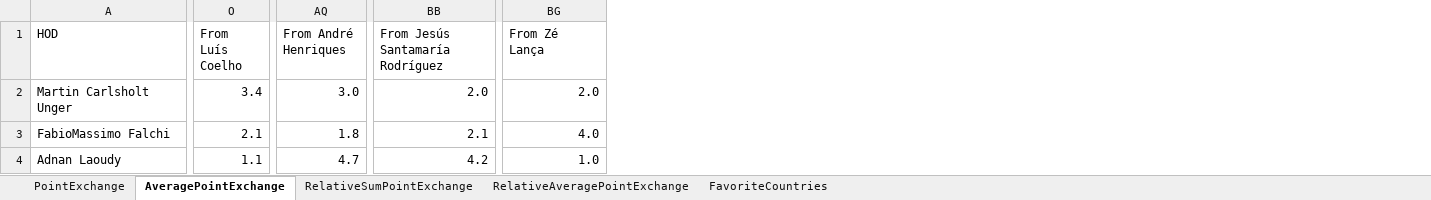
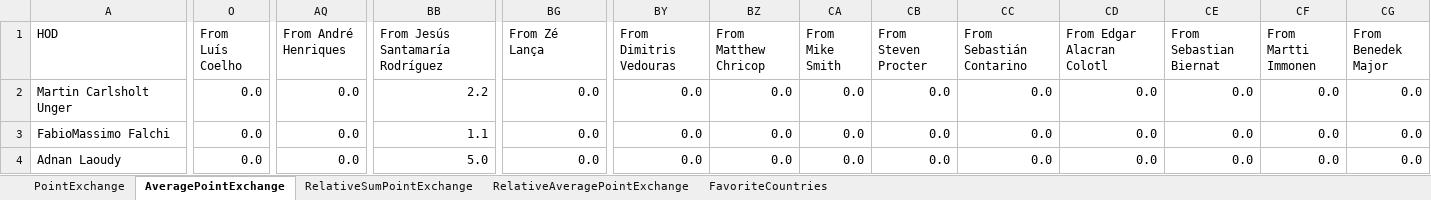
Before and after one commit to paveltodorov/EMSC, an Excel workbook: PointExchange-TTest.xlsx, sheet AveragePointExchange, drawn as a sheet; only a part is shown, gaps mark what is left out; values as stored, in another font and other column widths than the file's, no borders; the diff covers the shown part only; the diff names each change by its address in the sheet, - before the commit and + after, or states it on an @@ line.

```diff
--- a/PointExchange-TTest.xlsx (sheet AveragePointExchange)
+++ b/PointExchange-TTest.xlsx (sheet AveragePointExchange)
+column BY (From Dimitris Vedouras), rows 2-4: all 0.0
+column BZ (From Matthew Chricop), rows 2-4: all 0.0
+column CA (From Mike Smith), rows 2-4: all 0.0
+column CB (From Steven Procter), rows 2-4: all 0.0
+column CC (From Sebastián Contarino), rows 2-4: all 0.0
+column CD (From Edgar Alacran Colotl), rows 2-4: all 0.0
+column CE (From Sebastian Biernat), rows 2-4: all 0.0
+column CF (From Martti Immonen), rows 2-4: all 0.0
+column CG (From Benedek Major), rows 2-4: all 0.0
-O2 (From Luís Coelho): 3.4
+O2 (From Luís Coelho): 0.0
-AQ2 (From André Henriques): 3.0
+AQ2 (From André Henriques): 0.0
-BB2 (From Jesús Santamaría Rodríguez): 2.0
+BB2 (From Jesús Santamaría Rodríguez): 2.2
-BG2 (From Zé Lança): 2.0
+BG2 (From Zé Lança): 0.0
-O3 (From Luís Coelho): 2.1
+O3 (From Luís Coelho): 0.0
-AQ3 (From André Henriques): 1.8
+AQ3 (From André Henriques): 0.0
-BB3 (From Jesús Santamaría Rodríguez): 2.1
+BB3 (From Jesús Santamaría Rodríguez): 1.1
-BG3 (From Zé Lança): 4.0
+BG3 (From Zé Lança): 0.0
-O4 (From Luís Coelho): 1.1
+O4 (From Luís Coelho): 0.0
-AQ4 (From André Henriques): 4.7
+AQ4 (From André Henriques): 0.0
-BB4 (From Jesús Santamaría Rodríguez): 4.2
+BB4 (From Jesús Santamaría Rodríguez): 5.0
-BG4 (From Zé Lança): 1.0
+BG4 (From Zé Lança): 0.0
```
Also changed, not shown: 9 added rows and 1055 edited cells elsewhere in this sheet, sheet RelativeAveragePointExchange, sheet PointExchange, sheet RelativeSumPointExchange, sheet FavoriteCountries, ArtistStats.xlsx, Draw-Output.xlsx, 30 other files.
